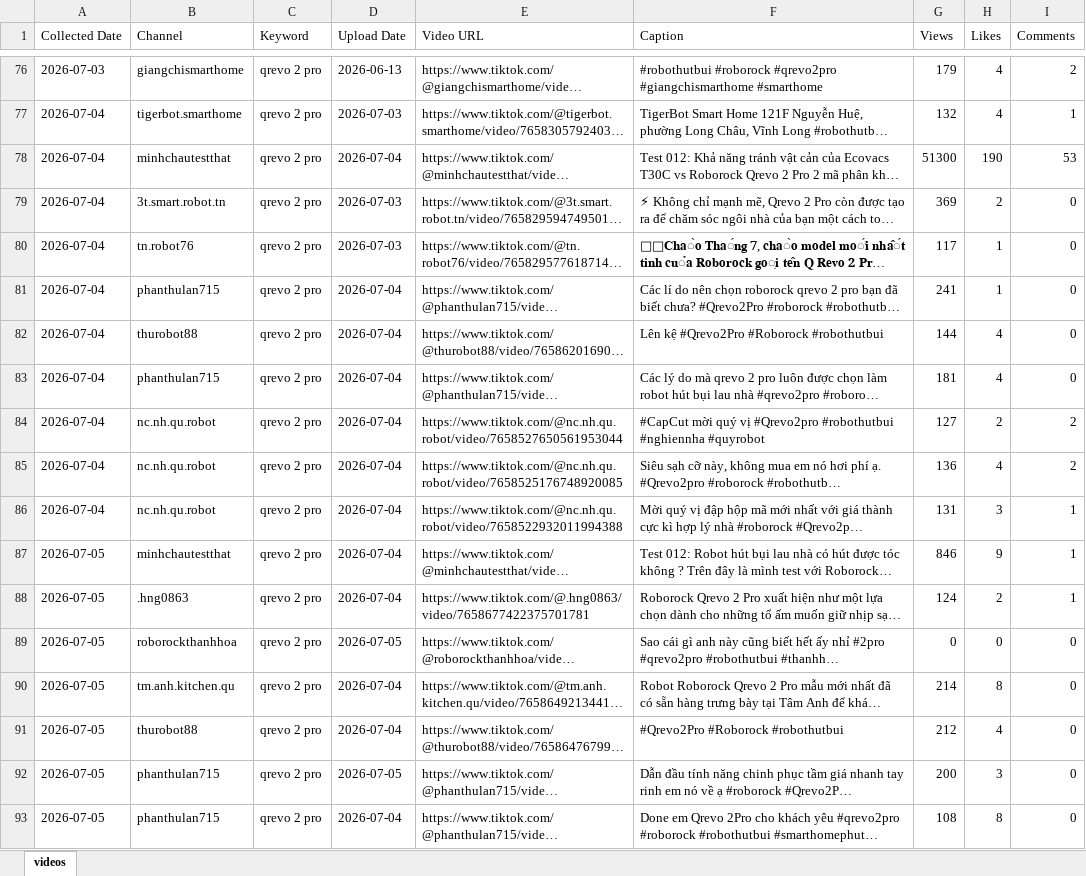
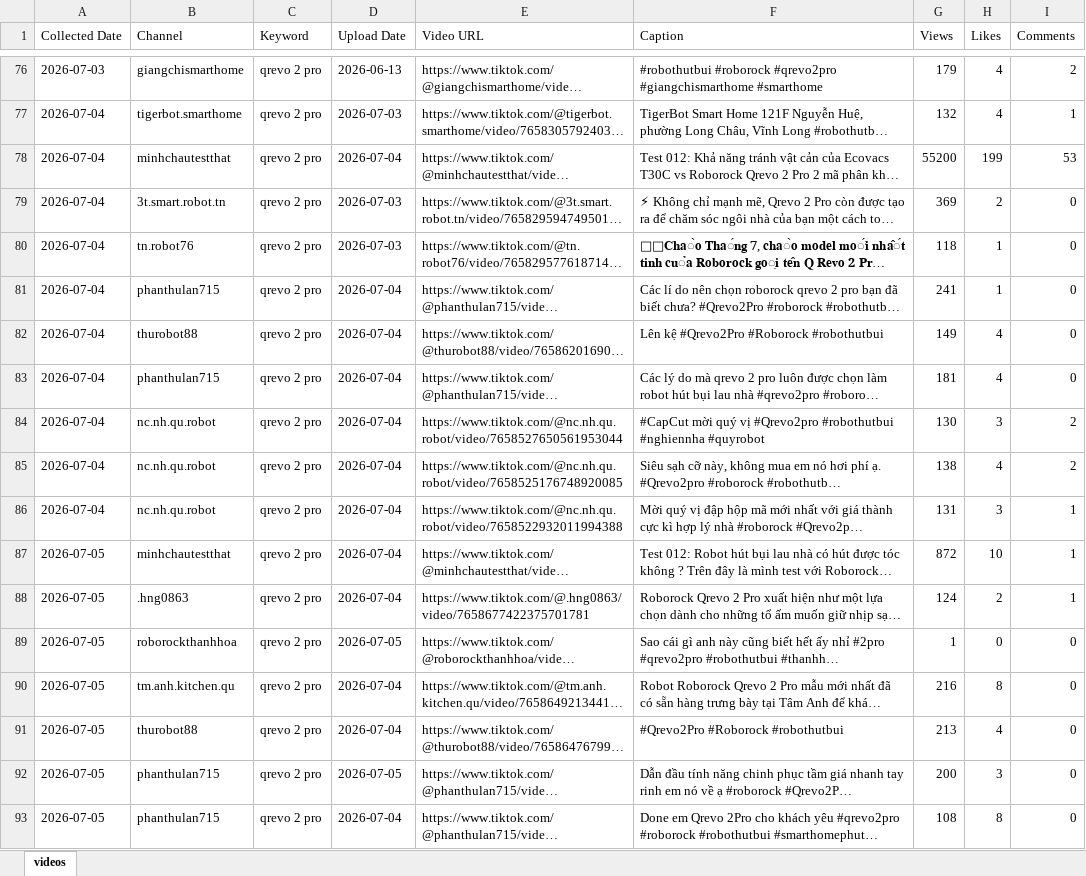
Before and after one commit to tuananh-din/tiktok-dealer-tracker, an Excel workbook: output/qrevo-videos.xlsx, sheet videos, drawn as a sheet; only a part is shown, gaps mark what is left out; long unchanged cells end in …; values as stored, in another font and other column widths than the file's, no borders; the diff covers the shown part only; the diff names each change by its address in the sheet, - before the commit and + after, or states it on an @@ line.

```diff
--- a/output/qrevo-videos.xlsx (sheet videos)
+++ b/output/qrevo-videos.xlsx (sheet videos)
-G78 (Views): 51300
+G78 (Views): 55200
-H78 (Likes): 190
+H78 (Likes): 199
-G80 (Views): 117
+G80 (Views): 118
-G82 (Views): 144
+G82 (Views): 149
-G84 (Views): 127
+G84 (Views): 130
-H84 (Likes): 2
+H84 (Likes): 3
-G85 (Views): 136
+G85 (Views): 138
-G87 (Views): 846
+G87 (Views): 872
-H87 (Likes): 9
+H87 (Likes): 10
-G89 (Views): 0
+G89 (Views): 1
-G90 (Views): 214
+G90 (Views): 216
-G91 (Views): 212
+G91 (Views): 213
```
Also changed, not shown: 31 added rows and 83 edited cells elsewhere in this sheet, output/qrevo-summary.xlsx, 4 other files.
